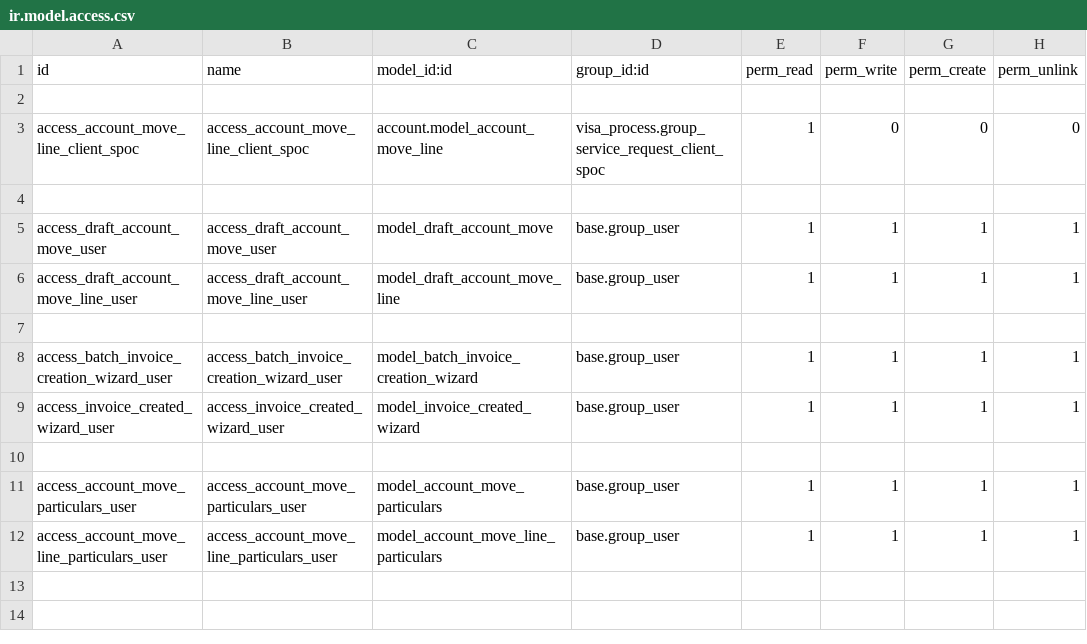
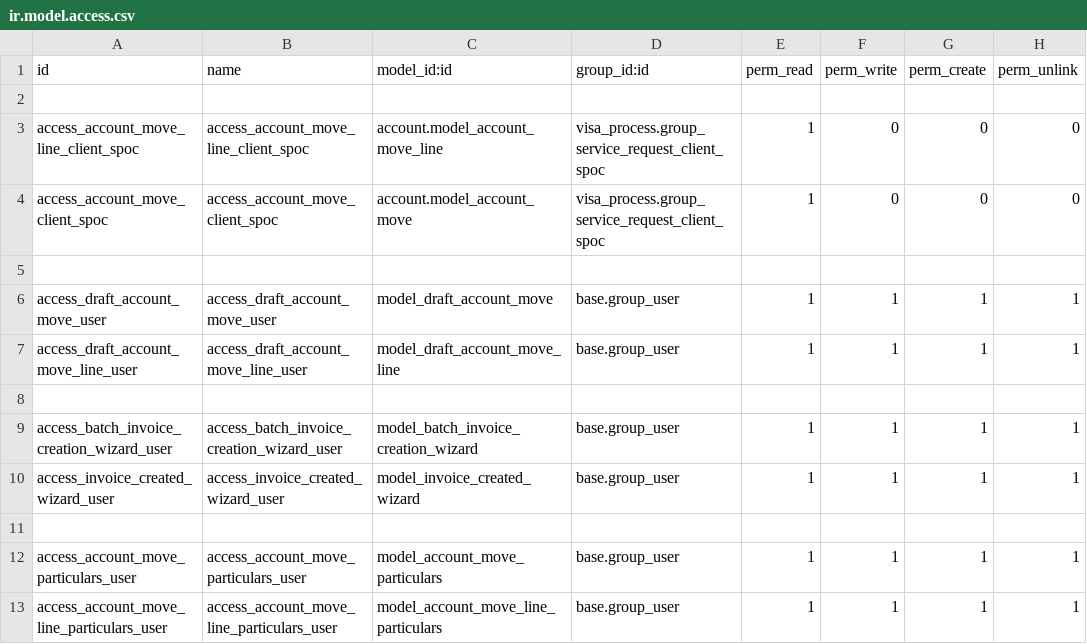
Before and after one commit to Deekshithhm27/aamalcom, a CSV file: aamalcom_accounting/security/ir.model.access.csv, drawn as a sheet.

Commit message:
Invoice Read permission for Client Spoc

```diff
--- a/aamalcom_accounting/security/ir.model.access.csv
+++ b/aamalcom_accounting/security/ir.model.access.csv
@@ -3,2 +3,3 @@ id,name,model_id:id,group_id:id,perm_read,perm_write,perm_create,perm_unlink
 access_account_move_line_client_spoc,access_account_move_line_client_spoc,account.model_account_move_line,visa_process.group_service_request_client_spoc,1,0,0,0
+access_account_move_client_spoc,access_account_move_client_spoc,account.model_account_move,visa_process.group_service_request_client_spoc,1,0,0,0
 
```
